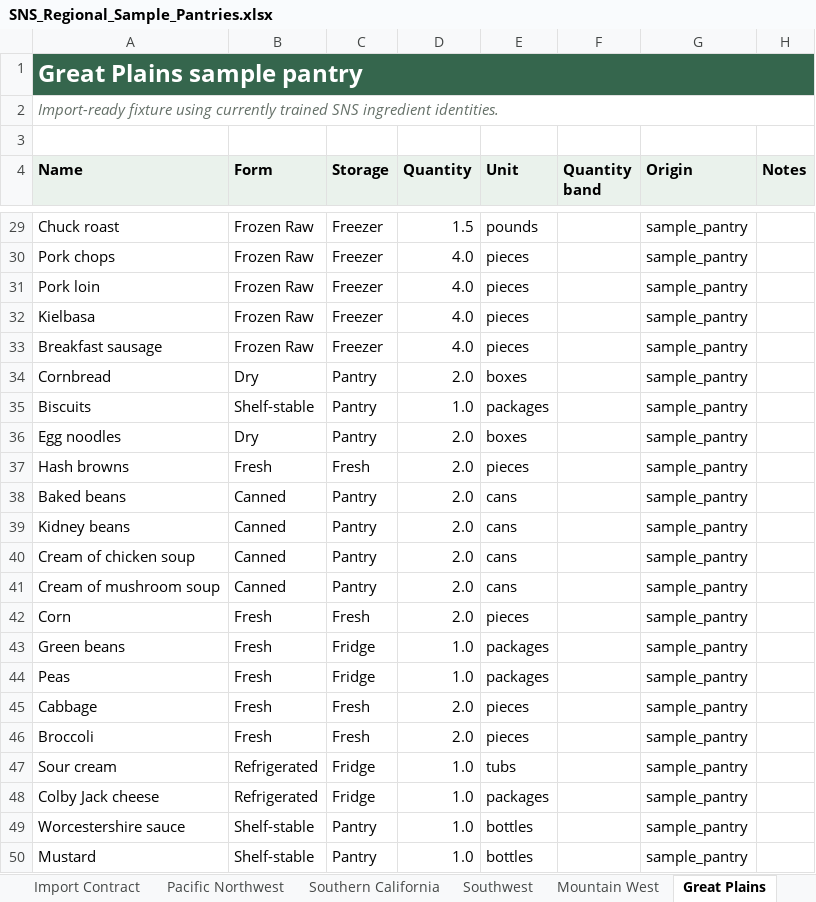
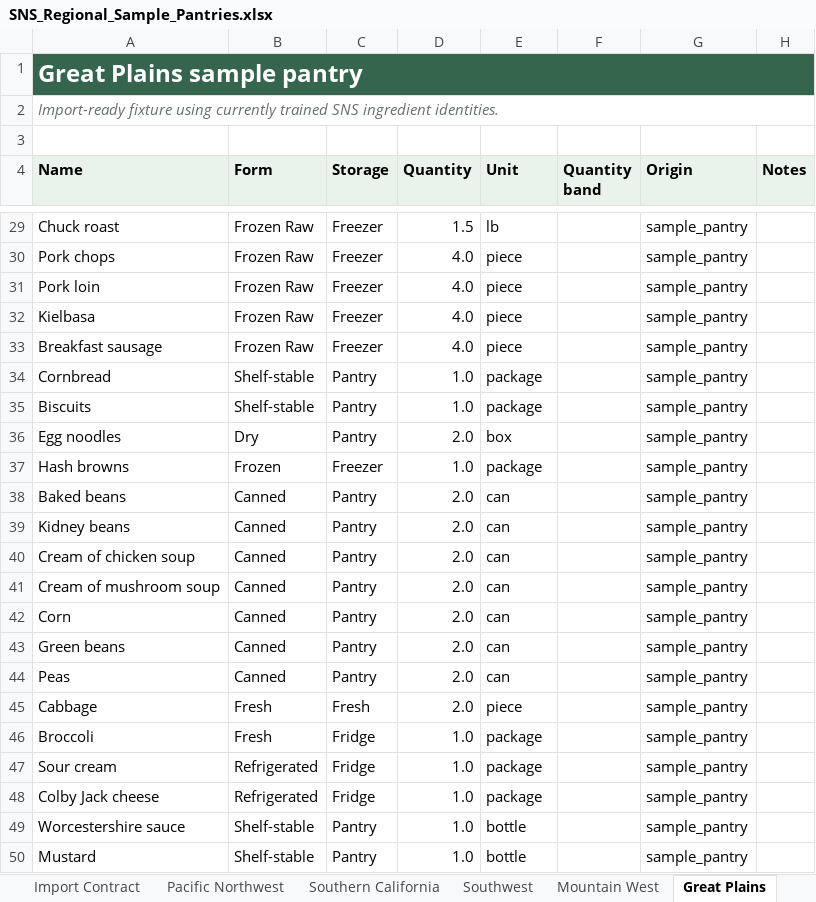
Before and after one commit to tlovett2025-Apollo/SNS, an Excel workbook: data/SNS_Regional_Sample_Pantries.xlsx, sheet Great Plains, drawn as a sheet; only a part is shown, gaps mark what is left out; values as stored, in another font and other column widths than the file's, no borders; table styles not drawn; the diff covers the shown part only; the diff names each change by its address in the sheet, - before the commit and + after, or states it on an @@ line.

```diff
--- a/data/SNS_Regional_Sample_Pantries.xlsx (sheet Great Plains)
+++ b/data/SNS_Regional_Sample_Pantries.xlsx (sheet Great Plains)
-E29 (Unit): pounds
+E29 (Unit): lb
-E30:E33 (Unit): pieces
+E30:E33 (Unit): piece
-B34 (Form): Dry
+B34 (Form): Shelf-stable
-D34 (Quantity): 2.0
+D34 (Quantity): 1.0
-E34 (Unit): boxes
+E34 (Unit): package
-E35 (Unit): packages
+E35 (Unit): package
-E36 (Unit): boxes
+E36 (Unit): box
-B37 (Form): Fresh
+B37 (Form): Frozen
-C37 (Storage): Fresh
+C37 (Storage): Freezer
-D37 (Quantity): 2.0
+D37 (Quantity): 1.0
-E37 (Unit): pieces
+E37 (Unit): package
-E38:E41 (Unit): cans
+E38:E41 (Unit): can
-B42:B44 (Form): Fresh
+B42:B44 (Form): Canned
-C42 (Storage): Fresh
+C42 (Storage): Pantry
-E42 (Unit): pieces
+E42 (Unit): can
-C43:C44 (Storage): Fridge
+C43:C44 (Storage): Pantry
-D43:D44 (Quantity): 1.0
+D43:D44 (Quantity): 2.0
-E43:E44 (Unit): packages
+E43:E44 (Unit): can
-E45 (Unit): pieces
+E45 (Unit): piece
-C46 (Storage): Fresh
+C46 (Storage): Fridge
-D46 (Quantity): 2.0
+D46 (Quantity): 1.0
-E46 (Unit): pieces
+E46 (Unit): package
-E47 (Unit): tubs
+E47 (Unit): package
-E48 (Unit): packages
+E48 (Unit): package
-E49:E50 (Unit): bottles
+E49:E50 (Unit): bottle
```
Also changed, not shown: 24 edited cells elsewhere in this sheet, sheet All Pantries, sheet Great Lakes & Midwest, sheet Mid-Atlantic, sheet Appalachia & Upper South, sheet Mountain West, sheet Gulf Coast & Deep South, 6 more sheets, 27 other files.
